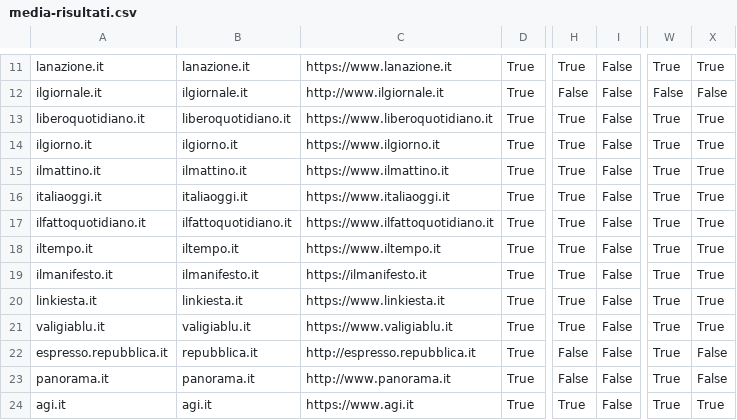
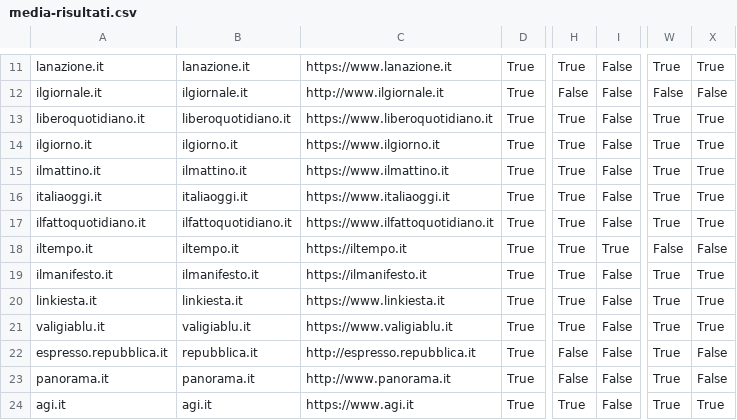
Before and after one commit to sicurezzadeimedia/italia, a CSV file: media-risultati.csv, drawn as a sheet; only a part is shown, gaps mark what is left out; the diff names each change by its address in the sheet, - before the commit and + after, or states it on an @@ line.

```diff
--- a/media-risultati.csv
+++ b/media-risultati.csv
-C18: https://www.iltempo.it
+C18: https://iltempo.it
-I18: False
+I18: True
-W18: True
+W18: False
-X18: True
+X18: False
```
Also changed, not shown: politica-risultati.csv.
